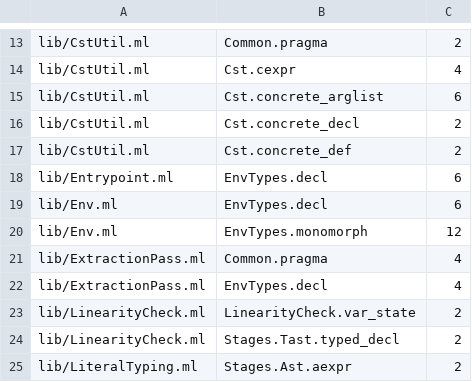
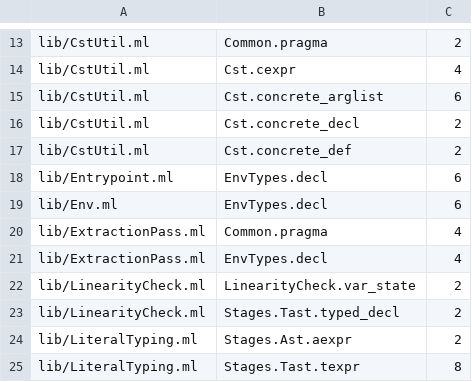
Before and after one commit to seiei-sogen/zustral, a TSV file: tools/refactoring/expected/fragile.tsv, drawn as a sheet; only a part is shown, gaps mark what is left out; the shorter side is filled out with more unchanged rows.

```diff
--- a/tools/refactoring/expected/fragile.tsv
+++ b/tools/refactoring/expected/fragile.tsv
@@ -19,3 +19,2 @@ lib/Entrypoint.ml	EnvTypes.decl	6
 lib/Env.ml	EnvTypes.decl	6
-lib/Env.ml	EnvTypes.monomorph	12
 lib/ExtractionPass.ml	Common.pragma	4
```
Also changed, not shown: tools/refactoring/expected/metrics.tsv, 7 other files.
